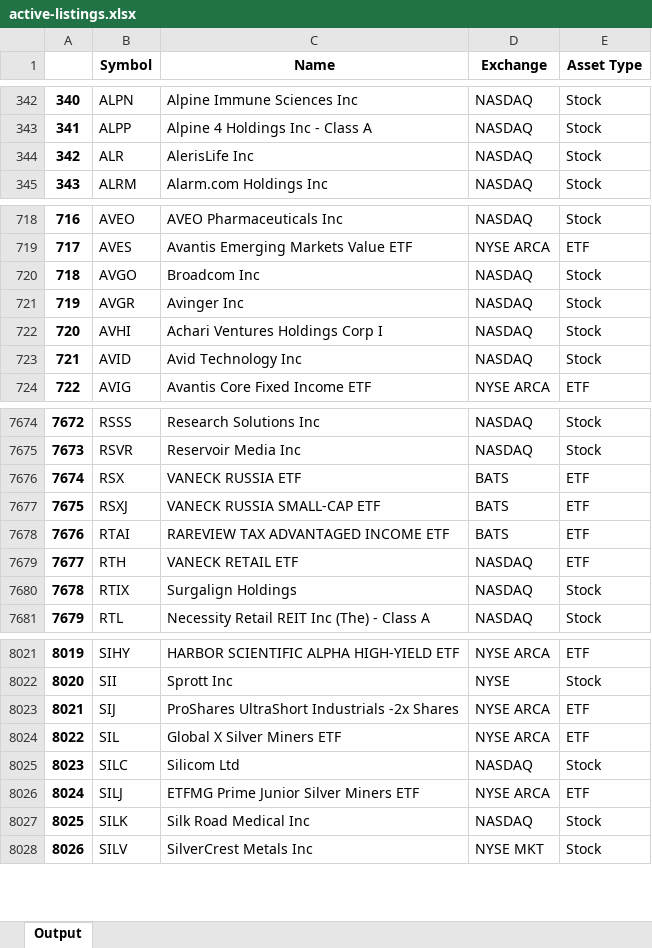
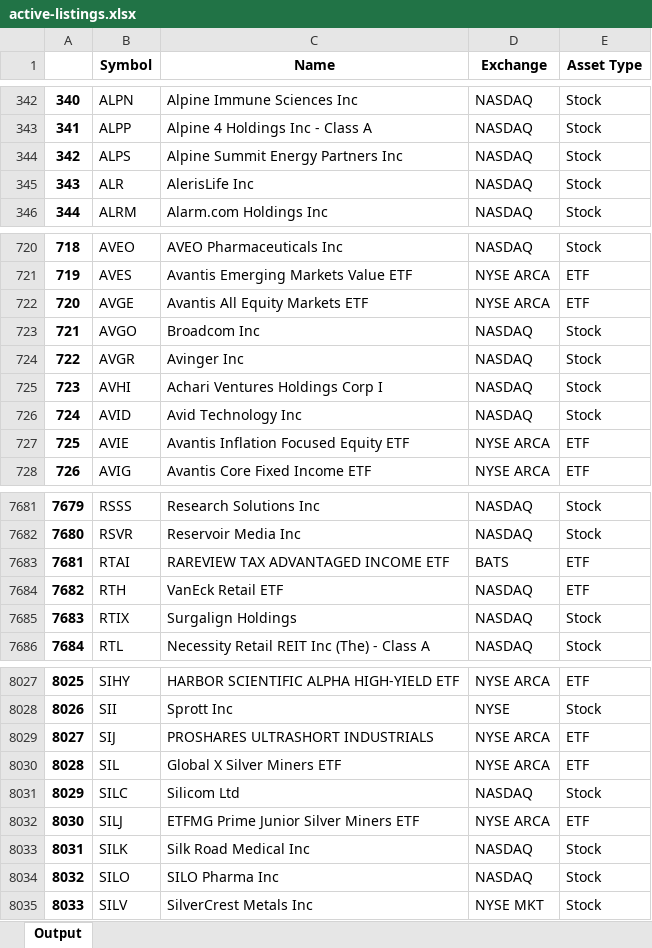
Before and after one commit to andrew-canaan/Fintech-Project, an Excel workbook: think tank/fundamentals/v1.1/active-listings.xlsx, sheet Output, drawn as a sheet; only a part is shown, gaps mark what is left out; values as stored, in another font and other column widths than the file's, no borders; removed rows and columns are numbered as before the commit, all else as after; the diff covers the shown part only; the diff names each change by its address in the sheet, - before the commit and + after, or states it on an @@ line.

```diff
--- a/think tank/fundamentals/v1.1/active-listings.xlsx (sheet Output)
+++ b/think tank/fundamentals/v1.1/active-listings.xlsx (sheet Output)
+row 344: 342 | ALPS | Alpine Summit Energy Partners Inc | NASDAQ | Stock
@@ column A renumbered from row 345 down @@
+row 722: 720 | AVGE | Avantis All Equity Markets ETF | NYSE ARCA | ETF
+row 727: 725 | AVIE | Avantis Inflation Focused Equity ETF | NYSE ARCA | ETF
-row 7676: 7674 | RSX | VANECK RUSSIA ETF | BATS | ETF
-row 7677: 7675 | RSXJ | VANECK RUSSIA SMALL-CAP ETF | BATS | ETF
-C7684 (Name): VANECK RETAIL ETF
+C7684 (Name): VanEck Retail ETF
-C8029 (Name): ProShares UltraShort Industrials -2x Shares
+C8029 (Name): PROSHARES ULTRASHORT INDUSTRIALS
+row 8034: 8032 | SILO | SILO Pharma Inc | NASDAQ | Stock
```
Also changed, not shown: 14 added rows, 7 removed rows and 141 edited cells elsewhere in this sheet, think tank/fundamentals/v1.1/company-overview-demo.xlsx, think tank/fundamentals/v1.1/daily-price-demo.xlsx, 2 other files.
